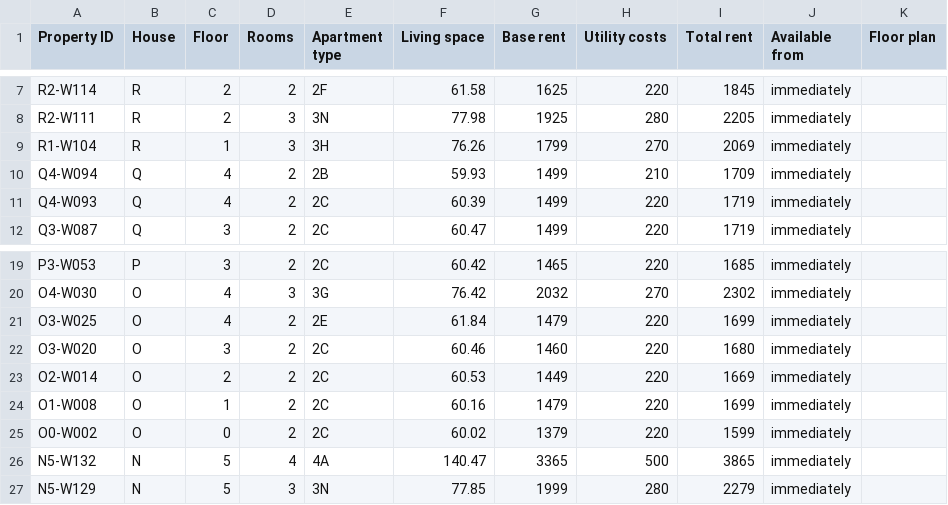
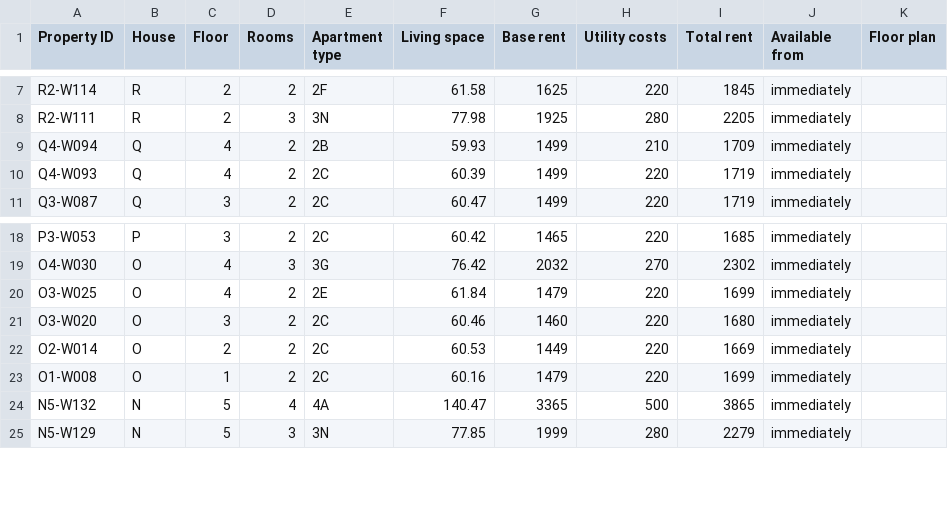
Before and after one commit to kkrainov/friedas-tracker, a CSV file: friedas_data.csv, drawn as a sheet; only a part is shown, gaps mark what is left out; the diff names each change by its address in the sheet, - before the commit and + after, or states it on an @@ line.

Commit message:
Update: 2026-07-01

```diff
--- a/friedas_data.csv
+++ b/friedas_data.csv
-row 9: R1-W104 | R | 1 | 3 | 3H | 76.26 | 1799 | 270 | 2069 | immediately
-row 25: O0-W002 | O | 0 | 2 | 2C | 60.02 | 1379 | 220 | 1599 | immediately
```
